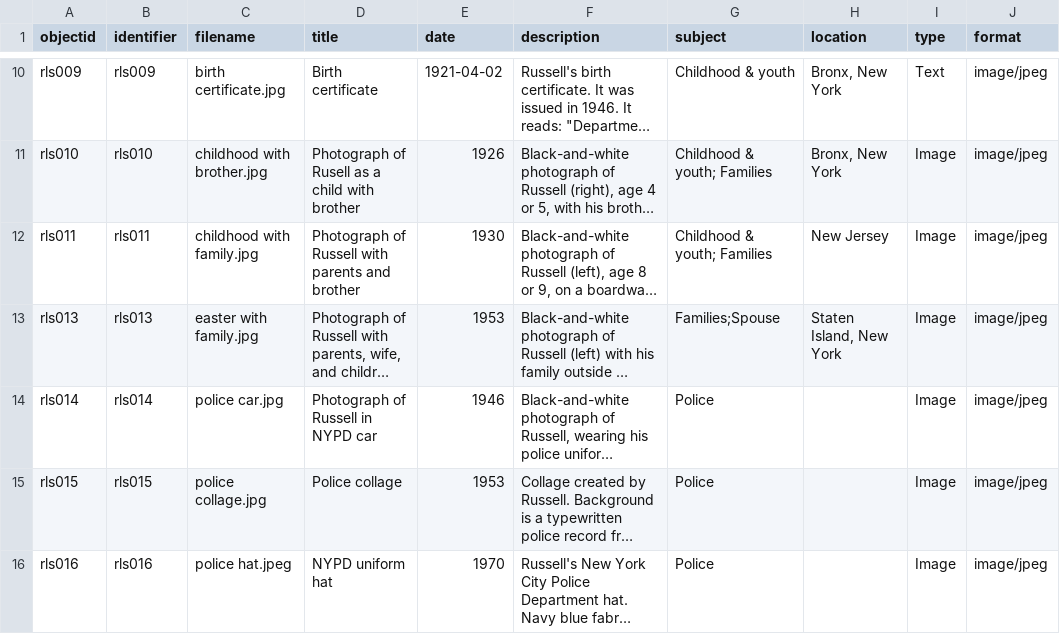
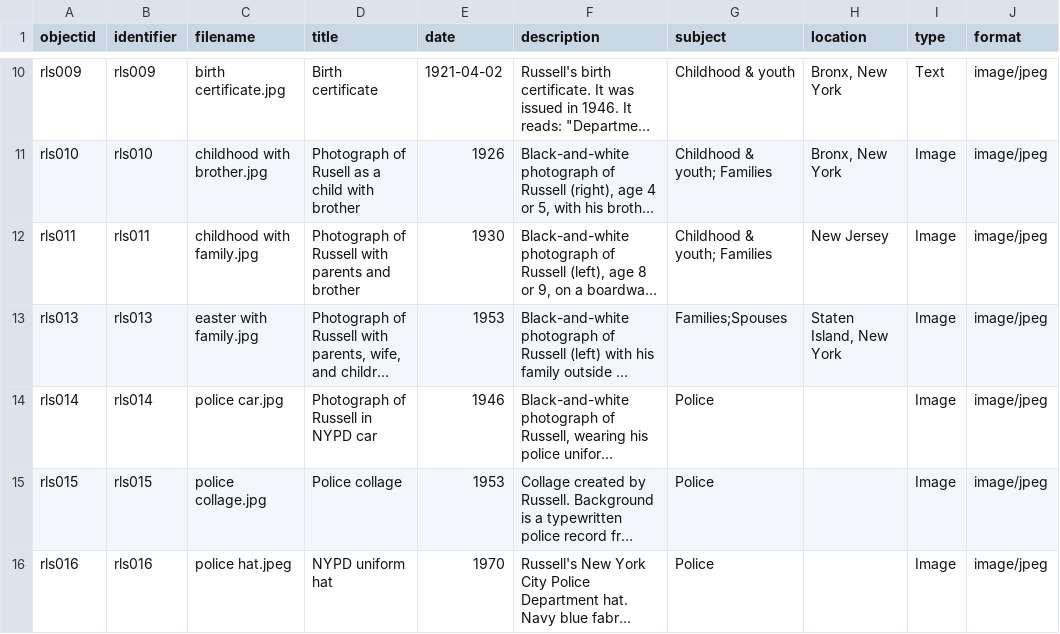
Before and after one commit to mialsteinle/russell-logan-steinle, a CSV file: _data/russell-logan-steinle.csv, drawn as a sheet; only a part is shown, gaps mark what is left out; long unchanged cells end in …; the diff names each change by its address in the sheet, - before the commit and + after, or states it on an @@ line.

Commit message:
Update russell-logan-steinle.csv

```diff
--- a/_data/russell-logan-steinle.csv
+++ b/_data/russell-logan-steinle.csv
-G13 (subject): Families;Spouse
+G13 (subject): Families;Spouses
```
